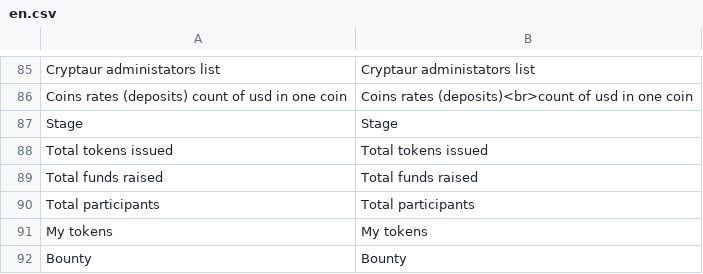
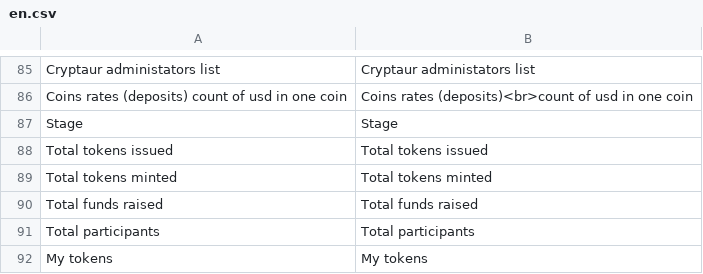
Before and after one commit to aliimran84/cryptaur-web-server, a CSV file: core/engine/translations/en.csv, drawn as a sheet; only a part is shown, gaps mark what is left out; the shorter side is filled out with more unchanged rows.

```diff
--- a/core/engine/translations/en.csv
+++ b/core/engine/translations/en.csv
@@ -88,2 +88,3 @@ Stage,Stage
 Total tokens issued,Total tokens issued
+Total tokens minted,Total tokens minted
 Total funds raised,Total funds raised
```
Also changed, not shown: core/engine/translations/ru.csv, 1 other file.
